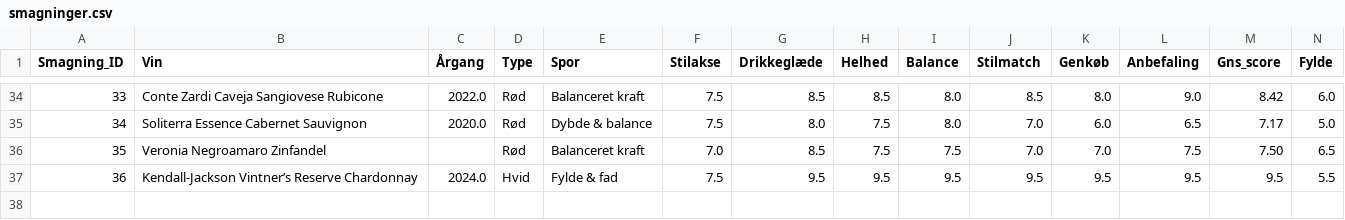
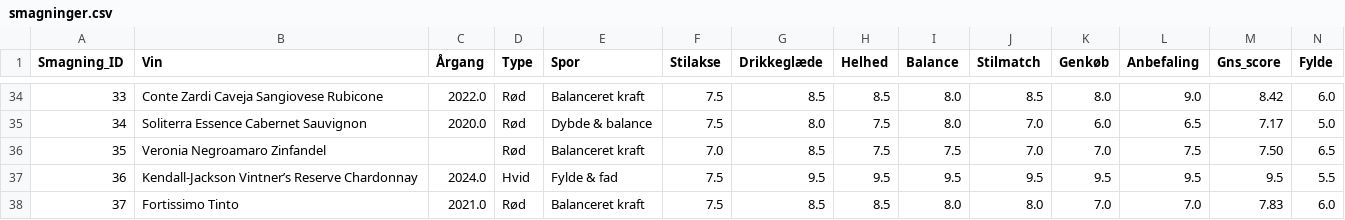
Before and after one commit to enhatafskum/project-palate, a CSV file: data/smagninger.csv, drawn as a sheet; only a part is shown, gaps mark what is left out; rows hold the shown columns only; the diff names each change by its address in the sheet, - before the commit and + after, or states it on an @@ line.

Commit message:
Register Fortissimo Tinto 2021 tasting

```diff
--- a/data/smagninger.csv
+++ b/data/smagninger.csv
+row 38: 37 | Fortissimo Tinto | 2021.0 | Rød | Balanceret kraft | 7.5 | 8.5 | 8.5 | 8.0 | 8.0 | 7.0 | 7.0 | 7.83 | 6.0
```
